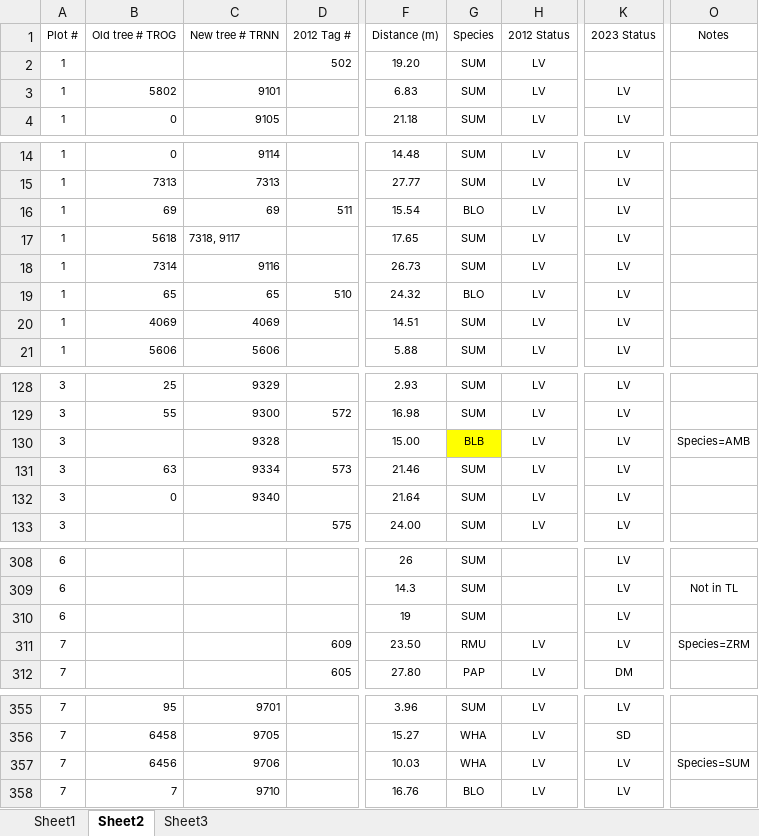
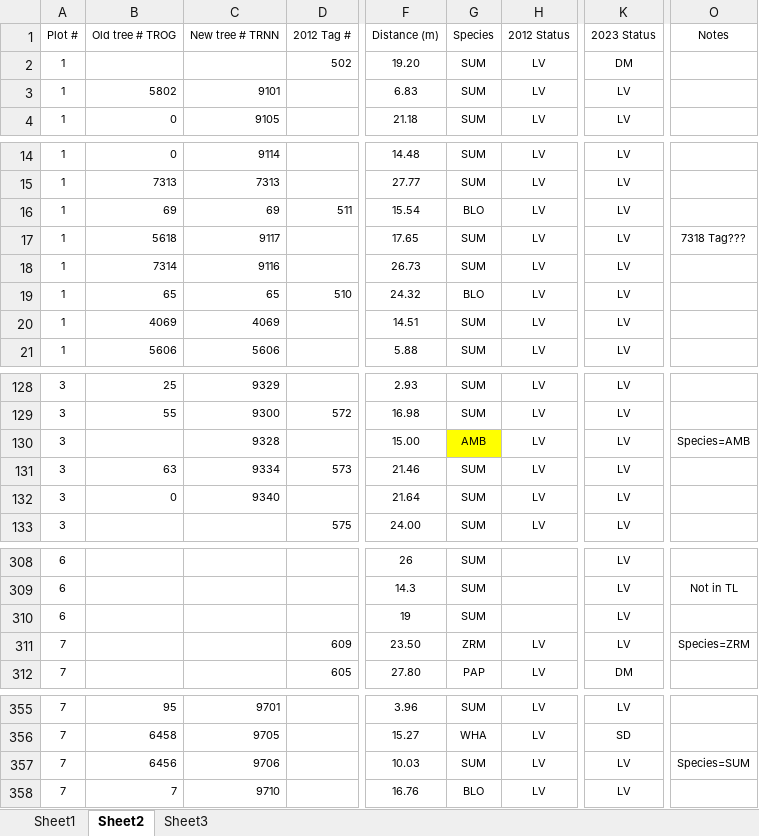
Before and after one commit to jacobf37/Kaskaskia_OG, an Excel workbook: Data/2023 kaskaskia woods.xlsx, sheet Sheet2, drawn as a sheet; only a part is shown, gaps mark what is left out; values as stored, in another font and other column widths than the file's, no borders; the diff names each change by its address in the sheet, - before the commit and + after, or states it on an @@ line.

```diff
--- a/Data/2023 kaskaskia woods.xlsx (sheet Sheet2)
+++ b/Data/2023 kaskaskia woods.xlsx (sheet Sheet2)
-K2 (2023 Status): (empty)
+K2 (2023 Status): DM
-C17 (New tree # TRNN): 7318, 9117
+C17 (New tree # TRNN): 9117
-O17 (Notes): (empty)
+O17 (Notes): 7318 Tag???
-G130 (Species): BLB
+G130 (Species): AMB
-G311 (Species): RMU
+G311 (Species): ZRM
-G357 (Species): WHA
+G357 (Species): SUM
```
Also changed, not shown: 8 other files.
